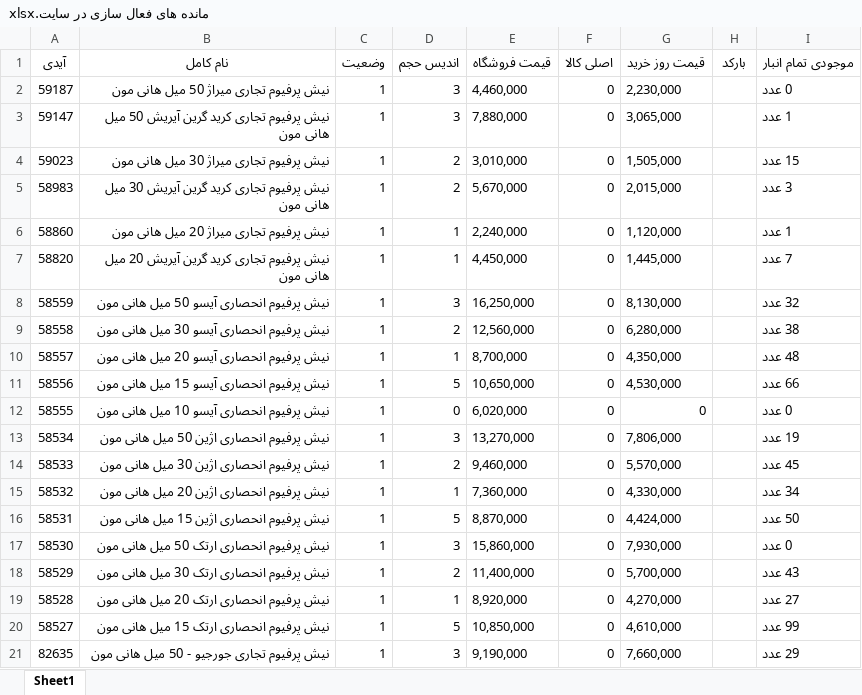
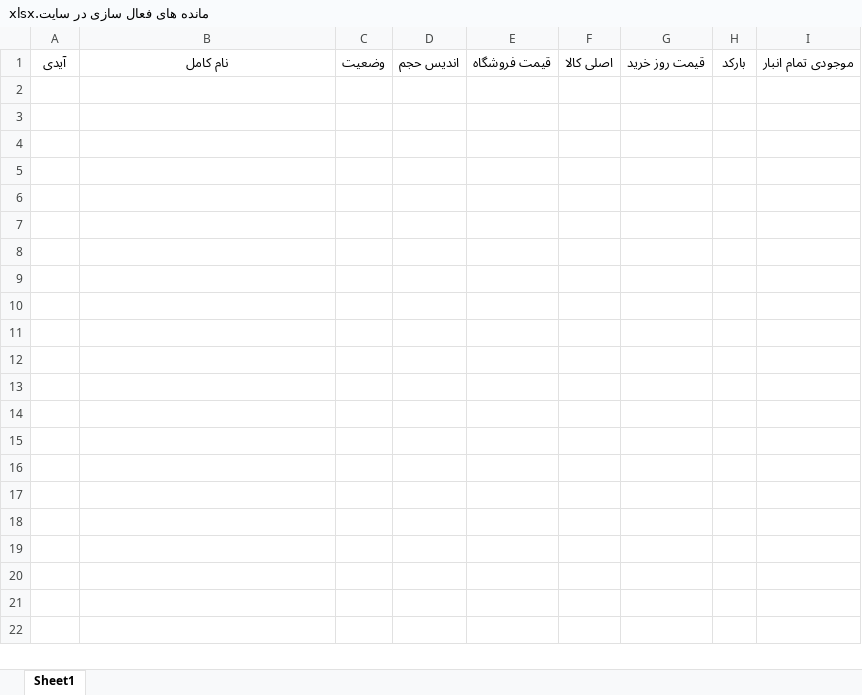
Before and after one commit to hoseinmazhari/honeymoon_knowledge, an Excel workbook: App/django_files/مانده های فعال سازی در سایت.xlsx, sheet Sheet1, drawn as a sheet; only a part is shown; values as stored, in another font and other column widths than the file's, no borders; the diff covers the shown part only; the diff names each change by its address in the sheet, - before the commit and + after, or states it on an @@ line.

```diff
--- a/App/django_files/مانده های فعال سازی در سایت.xlsx (sheet Sheet1)
+++ b/App/django_files/مانده های فعال سازی در سایت.xlsx (sheet Sheet1)
-row 2: 59187 | نیش پرفیوم تجاری میراژ 50 میل هانی مون | 1 | 3 | 4,460,000 | 0 | 2,230,000 |  | 0 عدد
-row 3: 59147 | نیش پرفیوم تجاری کرید گرین آیریش 50 میل هانی مون | 1 | 3 | 7,880,000 | 0 | 3,065,000 |  | 1 عدد
-row 4: 59023 | نیش پرفیوم تجاری میراژ 30 میل هانی مون | 1 | 2 | 3,010,000 | 0 | 1,505,000 |  | 15 عدد
-row 5: 58983 | نیش پرفیوم تجاری کرید گرین آیریش 30 میل هانی مون | 1 | 2 | 5,670,000 | 0 | 2,015,000 |  | 3 عدد
-row 6: 58860 | نیش پرفیوم تجاری میراژ 20 میل هانی مون | 1 | 1 | 2,240,000 | 0 | 1,120,000 |  | 1 عدد
-row 7: 58820 | نیش پرفیوم تجاری کرید گرین آیریش 20 میل هانی مون | 1 | 1 | 4,450,000 | 0 | 1,445,000 |  | 7 عدد
-row 8: 58559 | نیش پرفیوم انحصاری آیسو 50 میل هانی مون | 1 | 3 | 16,250,000 | 0 | 8,130,000 |  | 32 عدد
-row 9: 58558 | نیش پرفیوم انحصاری آیسو 30 میل هانی مون | 1 | 2 | 12,560,000 | 0 | 6,280,000 |  | 38 عدد
-row 10: 58557 | نیش پرفیوم انحصاری آیسو 20 میل هانی مون | 1 | 1 | 8,700,000 | 0 | 4,350,000 |  | 48 عدد
-row 11: 58556 | نیش پرفیوم انحصاری آیسو 15 میل هانی مون | 1 | 5 | 10,650,000 | 0 | 4,530,000 |  | 66 عدد
-row 12: 58555 | نیش پرفیوم انحصاری آیسو 10 میل هانی مون | 1 | 0 | 6,020,000 | 0 | 0 |  | 0 عدد
-row 13: 58534 | نیش پرفیوم انحصاری اژین 50 میل هانی مون | 1 | 3 | 13,270,000 | 0 | 7,806,000 |  | 19 عدد
-row 14: 58533 | نیش پرفیوم انحصاری اژین 30 میل هانی مون | 1 | 2 | 9,460,000 | 0 | 5,570,000 |  | 45 عدد
-row 15: 58532 | نیش پرفیوم انحصاری اژین 20 میل هانی مون | 1 | 1 | 7,360,000 | 0 | 4,330,000 |  | 34 عدد
-row 16: 58531 | نیش پرفیوم انحصاری اژین 15 میل هانی مون | 1 | 5 | 8,870,000 | 0 | 4,424,000 |  | 50 عدد
-row 17: 58530 | نیش پرفیوم انحصاری ارتک 50 میل هانی مون | 1 | 3 | 15,860,000 | 0 | 7,930,000 |  | 0 عدد
-row 18: 58529 | نیش پرفیوم انحصاری ارتک 30 میل هانی مون | 1 | 2 | 11,400,000 | 0 | 5,700,000 |  | 43 عدد
-row 19: 58528 | نیش پرفیوم انحصاری ارتک 20 میل هانی مون | 1 | 1 | 8,920,000 | 0 | 4,270,000 |  | 27 عدد
-row 20: 58527 | نیش پرفیوم انحصاری ارتک 15 میل هانی مون | 1 | 5 | 10,850,000 | 0 | 4,610,000 |  | 99 عدد
-row 21: 82635 | نیش پرفیوم تجاری جورجیو - 50 میل هانی مون | 1 | 3 | 9,190,000 | 0 | 7,660,000 |  | 29 عدد
```
Also changed, not shown: 74 removed rows elsewhere in this sheet, App/django_files/test.xlsx, 8 other files.
